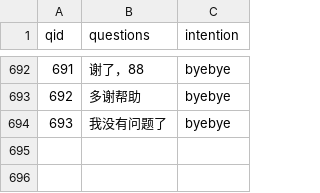
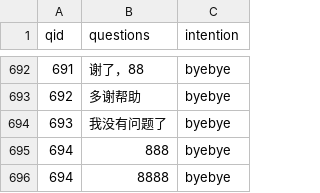
Before and after one commit to hi-noikiy/chatbot_nlu, a CSV file: cs/data/intent.csv, drawn as a sheet; only a part is shown, gaps mark what is left out.

```diff
--- a/cs/data/intent.csv
+++ b/cs/data/intent.csv
@@ -703 +703,3 @@
 693,我没有问题了,byebye
+694,888,byebye
+694,8888,byebye
```
Also changed, not shown: 2 other files.
